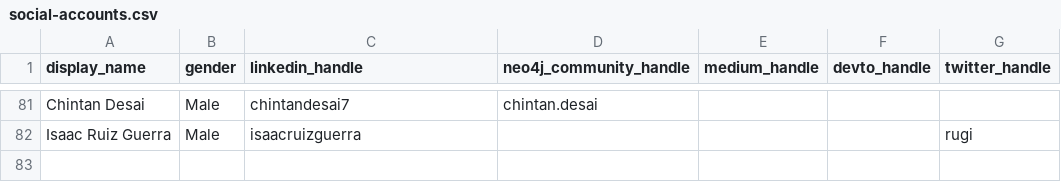
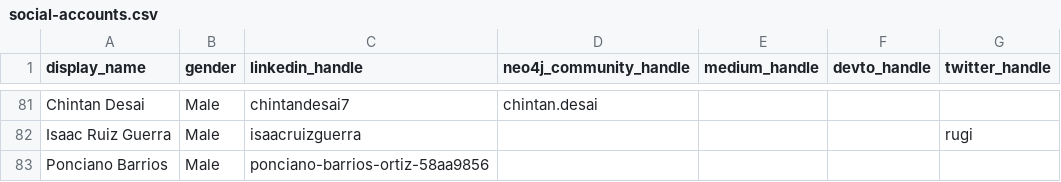
Before and after one commit to adriens/neo4j-ninjas, a CSV file: data/social-accounts.csv, drawn as a sheet; only a part is shown, gaps mark what is left out.

Commit message:
Update social-accounts.csv

```diff
--- a/data/social-accounts.csv
+++ b/data/social-accounts.csv
@@ -82 +82,2 @@ Chintan Desai,Male,chintandesai7,chintan.desai,,,
 Isaac Ruiz Guerra,Male,isaacruizguerra,,,,rugi
+Ponciano Barrios,Male,ponciano-barrios-ortiz-58aa9856,,,,
```
